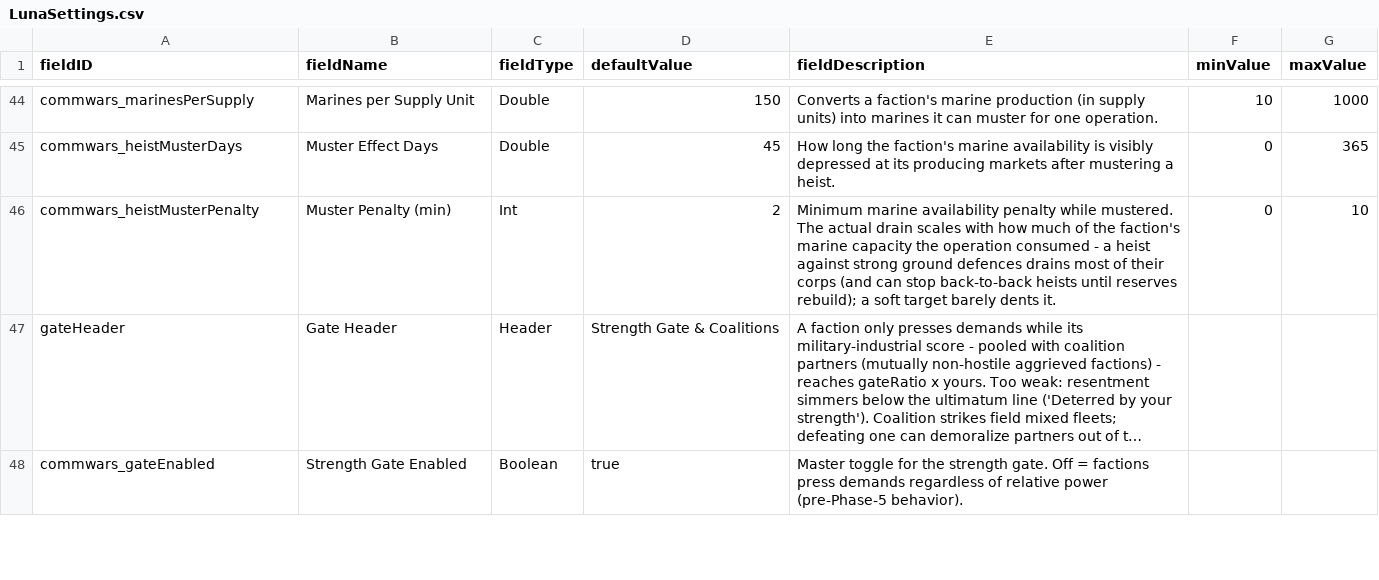
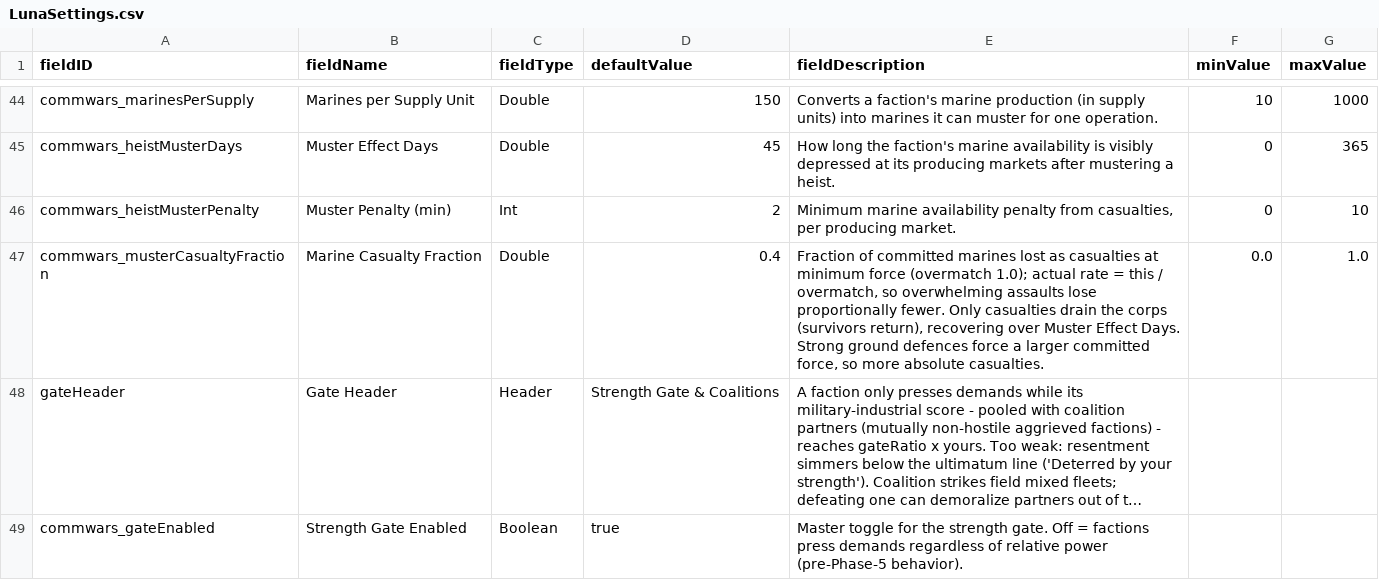
Before and after one commit to pogoman/CommerceWars, a CSV file: data/config/LunaSettings.csv, drawn as a sheet; only a part is shown, gaps mark what is left out; long unchanged cells end in …; the diff names each change by its address in the sheet, - before the commit and + after, or states it on an @@ line.

```diff
--- a/data/config/LunaSettings.csv
+++ b/data/config/LunaSettings.csv
-E46 (fieldDescription): …availability penalty while mustered. The actual drain scales with how much of the faction's marine capacity the operation consumed - a heist against strong ground defences drains most of their corps (and can stop back-to-back heists until reserves rebuild); a soft target barely dents it.
+E46 (fieldDescription): …availability penalty from casualties, per producing market.
+row 47: commwars_musterCasualtyFraction | Marine Casualty Fraction | Double | 0.4 | Fraction of committed marines lost as casualties at minimum force (overmatch 1.0); actual rate = this / overmatch, so overwhelming assaults lose proportionally fewer. Only casualties drain the corps (survivors return), recovering over Muster Effect Days. Strong ground defences force a larger committed force, so more absolute casualties. | 0.0 | 1.0
```
Also changed, not shown: 4 other files.
